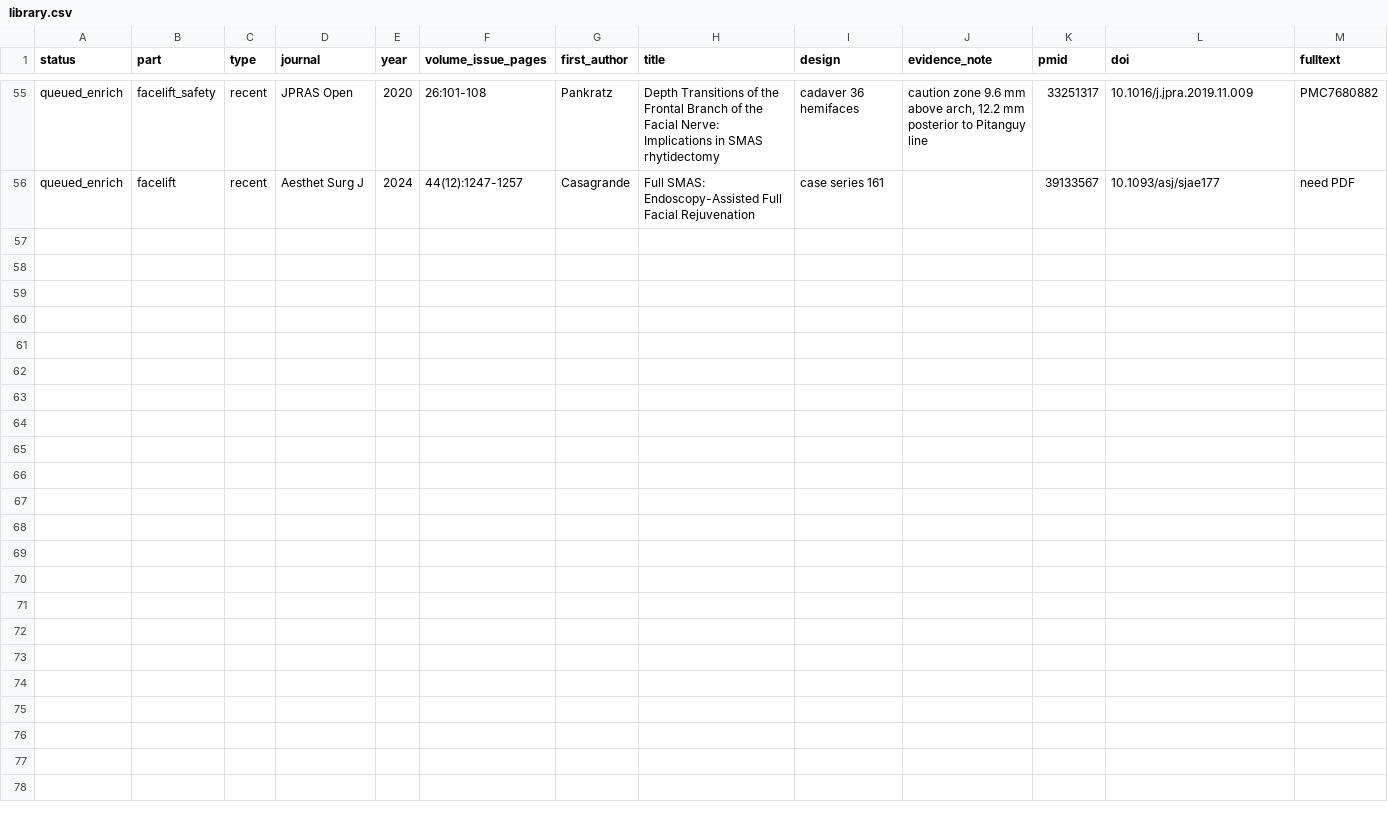
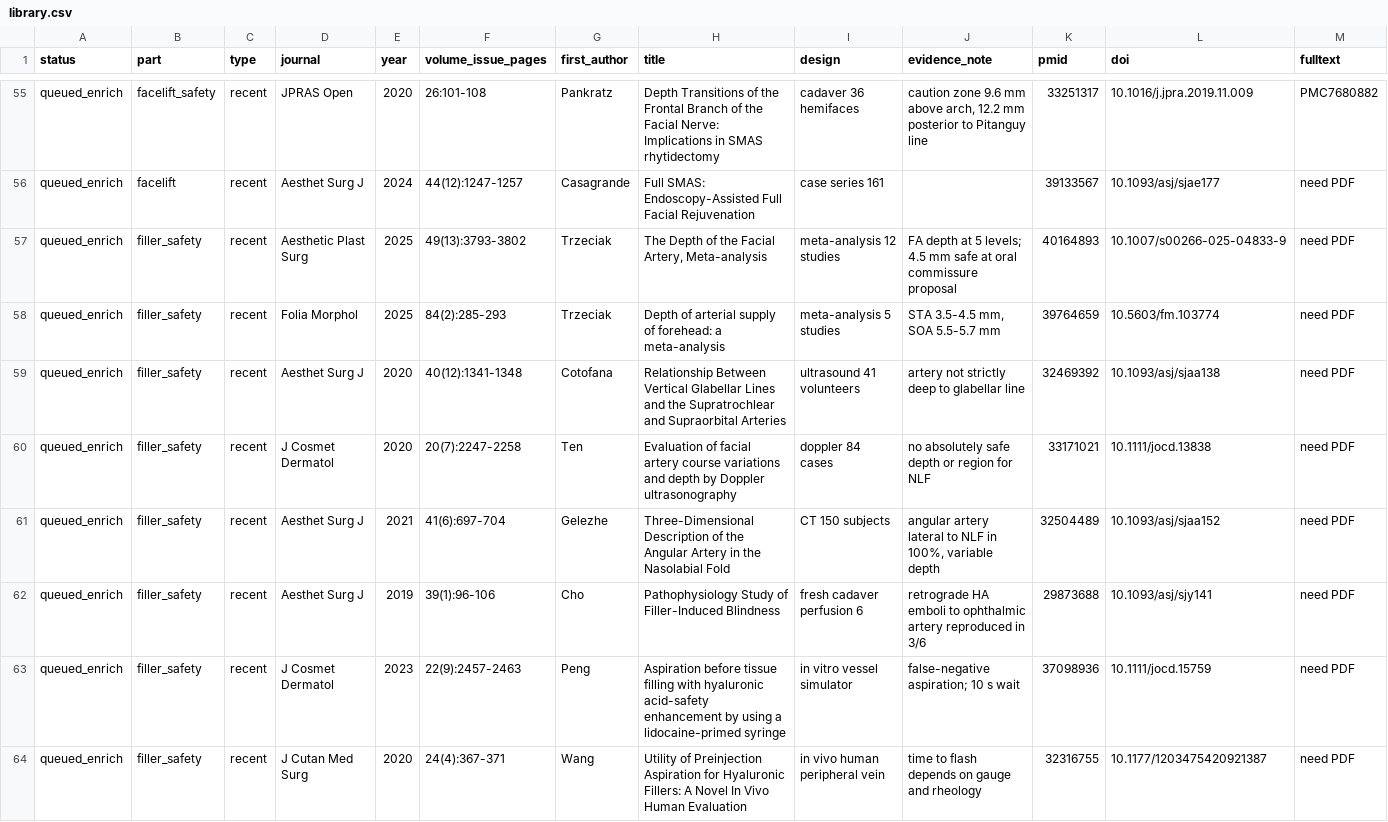
Before and after one commit to ken8205/lead_sunday, a CSV file: academy/notes/journal-club/library.csv, drawn as a sheet; only a part is shown, gaps mark what is left out; the diff names each change by its address in the sheet, - before the commit and + after, or states it on an @@ line.

```diff
--- a/academy/notes/journal-club/library.csv
+++ b/academy/notes/journal-club/library.csv
+row 57: queued_enrich | filler_safety | recent | Aesthetic Plast Surg | 2025 | 49(13):3793-3802 | Trzeciak | The Depth of the Facial Artery, Meta-analysis | meta-analysis 12 studies | FA depth at 5 levels; 4.5 mm safe at oral commissure proposal | 40164893 | 10.1007/s00266-025-04833-9 | need PDF
+row 58: queued_enrich | filler_safety | recent | Folia Morphol | 2025 | 84(2):285-293 | Trzeciak | Depth of arterial supply of forehead: a meta-analysis | meta-analysis 5 studies | STA 3.5-4.5 mm, SOA 5.5-5.7 mm | 39764659 | 10.5603/fm.103774 | need PDF
+row 59: queued_enrich | filler_safety | recent | Aesthet Surg J | 2020 | 40(12):1341-1348 | Cotofana | Relationship Between Vertical Glabellar Lines and the Supratrochlear and Supraorbital Arteries | ultrasound 41 volunteers | artery not strictly deep to glabellar line | 32469392 | 10.1093/asj/sjaa138 | need PDF
+row 60: queued_enrich | filler_safety | recent | J Cosmet Dermatol | 2020 | 20(7):2247-2258 | Ten | Evaluation of facial artery course variations and depth by Doppler ultrasonography | doppler 84 cases | no absolutely safe depth or region for NLF | 33171021 | 10.1111/jocd.13838 | need PDF
+row 61: queued_enrich | filler_safety | recent | Aesthet Surg J | 2021 | 41(6):697-704 | Gelezhe | Three-Dimensional Description of the Angular Artery in the Nasolabial Fold | CT 150 subjects | angular artery lateral to NLF in 100%, variable depth | 32504489 | 10.1093/asj/sjaa152 | need PDF
+row 62: queued_enrich | filler_safety | recent | Aesthet Surg J | 2019 | 39(1):96-106 | Cho | Pathophysiology Study of Filler-Induced Blindness | fresh cadaver perfusion 6 | retrograde HA emboli to ophthalmic artery reproduced in 3/6 | 29873688 | 10.1093/asj/sjy141 | need PDF
+row 63: queued_enrich | filler_safety | recent | J Cosmet Dermatol | 2023 | 22(9):2457-2463 | Peng | Aspiration before tissue filling with hyaluronic acid-safety enhancement by using a lidocaine-primed syringe | in vitro vessel simulator | false-negative aspiration; 10 s wait | 37098936 | 10.1111/jocd.15759 | need PDF
+row 64: queued_enrich | filler_safety | recent | J Cutan Med Surg | 2020 | 24(4):367-371 | Wang | Utility of Preinjection Aspiration for Hyaluronic Fillers: A Novel In Vivo Human Evaluation | in vivo human peripheral vein | time to flash depends on gauge and rheology | 32316755 | 10.1177/1203475420921387 | need PDF
```
Also changed, not shown: 10 other files.
